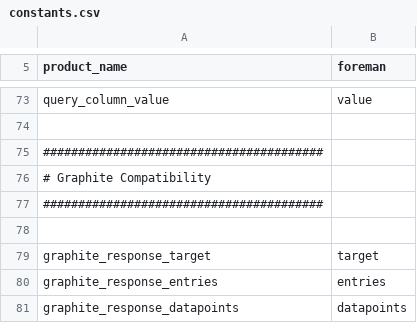
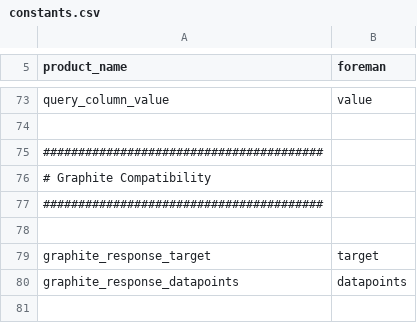
Before and after one commit to cybergarage/foreman-go, a CSV file: common/constants.csv, drawn as a sheet; only a part is shown, gaps mark what is left out.

Commit message:
Added rpc/json/constants.go.

```diff
--- a/common/constants.csv
+++ b/common/constants.csv
@@ -79,3 +79,2 @@ query_column_value,"value"
 graphite_response_target,"target"
-graphite_response_entries,"entries"
 graphite_response_datapoints,"datapoints"
```
Also changed, not shown: 5 other files.
